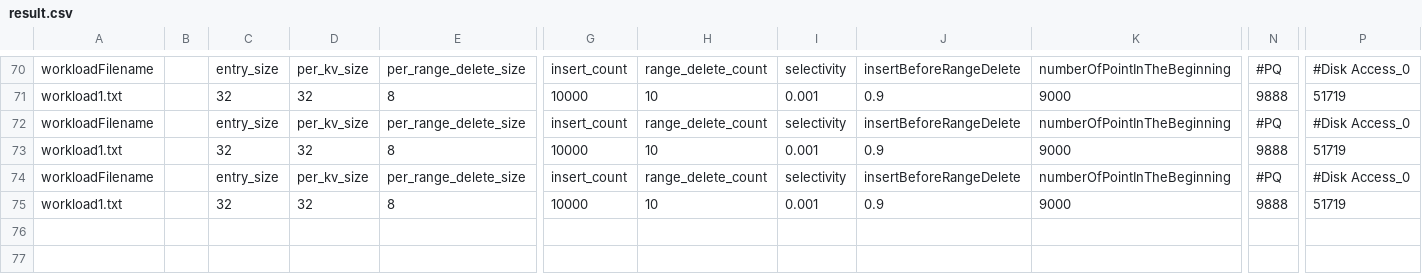
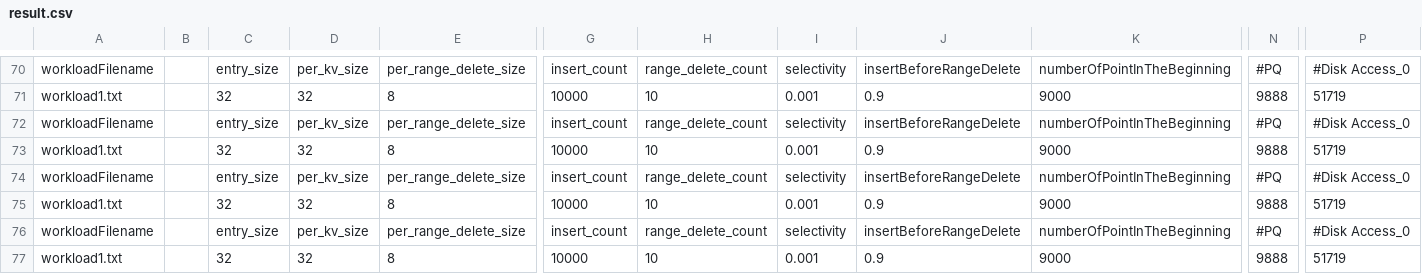
Before and after one commit to SSD-Brandeis/Spry, a CSV file: CS561_RDF_LSM/result.csv, drawn as a sheet; only a part is shown, gaps mark what is left out; rows hold the shown columns only; the diff names each change by its address in the sheet, - before the commit and + after, or states it on an @@ line.

```diff
--- a/CS561_RDF_LSM/result.csv
+++ b/CS561_RDF_LSM/result.csv
+row 76: workloadFilename |  | entry_size | per_kv_size | per_range_delete_size | insert_count | range_delete_count | selectivity | insertBeforeRangeDelete | numberOfPointInTheBeginning | #PQ | #Disk Access_0
+row 77: workload1.txt |  | 32 | 32 | 8 | 10000 | 10 | 0.001 | 0.9 | 9000 | 9888 | 51719
```
Also changed, not shown: 2 other files.
